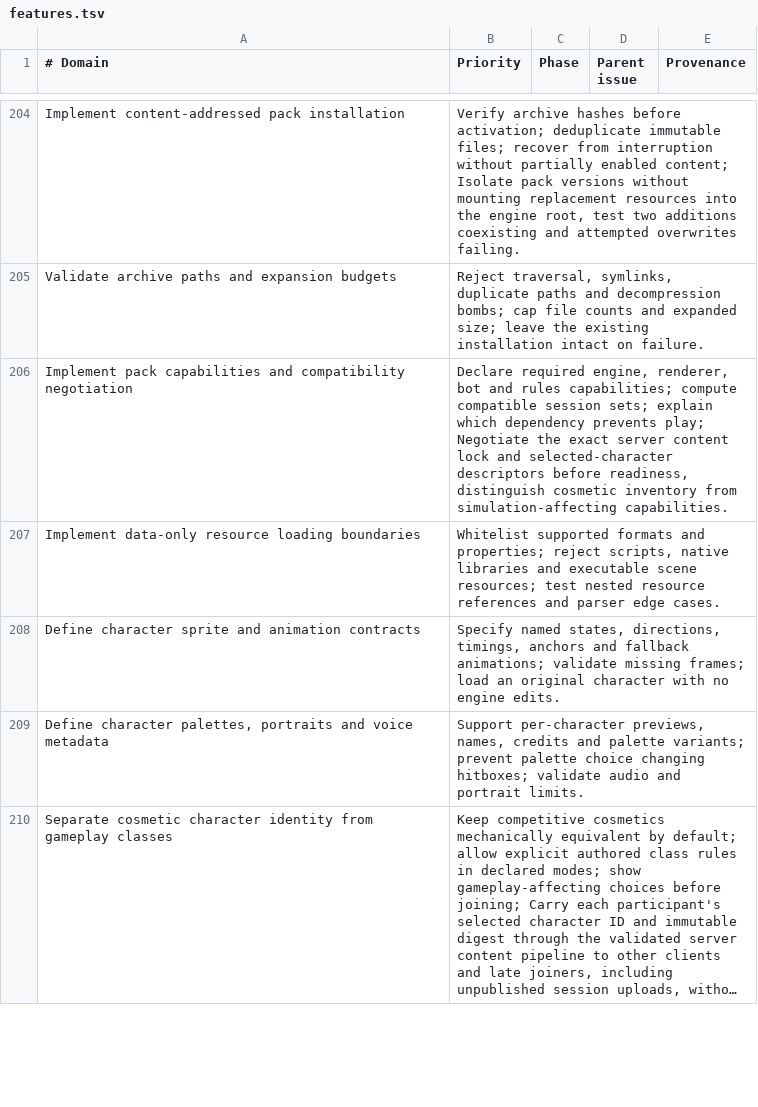
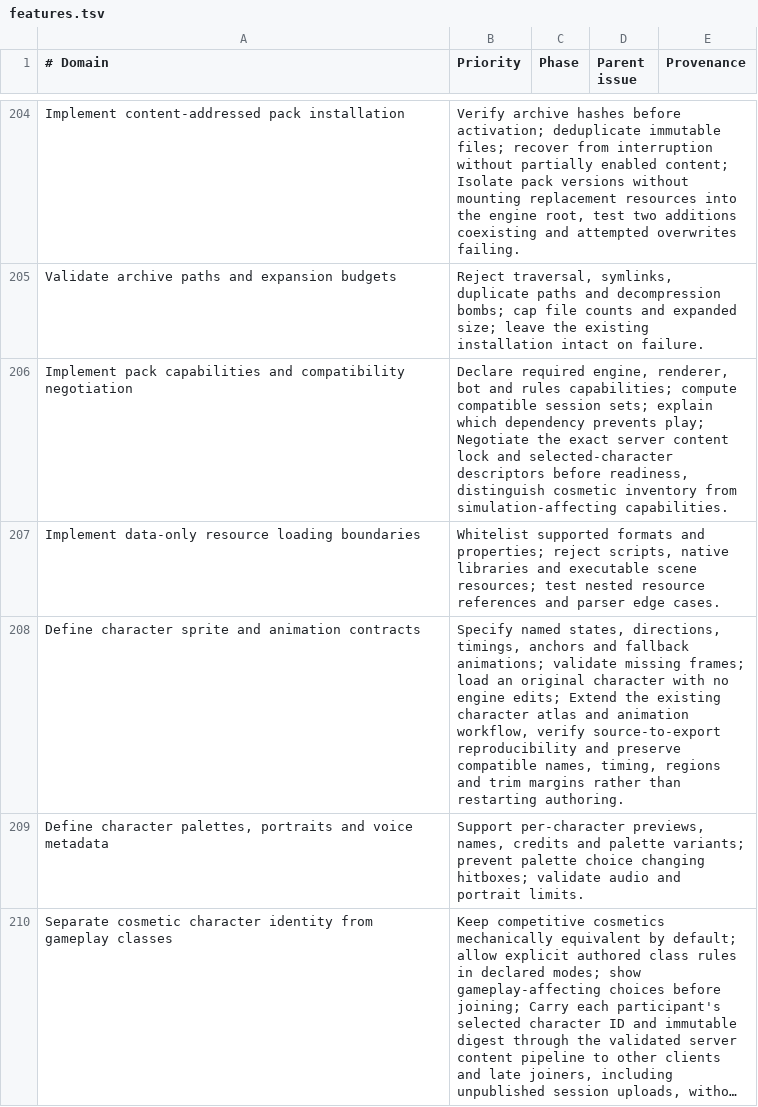
Before and after one commit to elgansayer/Neptune, a TSV file: docs/restart/backlog/features.tsv, drawn as a sheet; only a part is shown, gaps mark what is left out; long unchanged cells end in …; the diff covers the shown part only.

Commit message:
fix: continue existing pack authoring and prioritize customization

```diff
--- a/docs/restart/backlog/features.tsv
+++ b/docs/restart/backlog/features.tsv
@@ -207,3 +207,3 @@ Implement pack capabilities and compatibility negotiation|Declare required engin
 Implement data-only resource loading boundaries|Whitelist supported formats and properties; reject scripts, native libraries and executable scene resources; test nested resource references and parser edge cases.
-Define character sprite and animation contracts|Specify named states, directions, timings, anchors and fallback animations; validate missing frames; load an original character with no engine edits.
+Define character sprite and animation contracts|Specify named states, directions, timings, anchors and fallback animations; validate missing frames; load an original character with no engine edits; Extend the existing character atlas and animation workflow, verify source-to-export reproducibility and preserve compatible names, timing, regions and trim margins rather than restarting authoring.
 Define character palettes, portraits and voice metadata|Support per-character previews, names, credits and palette variants; prevent palette choice changing hitboxes; validate audio and portrait limits.
```
Also changed, not shown: 2 edited cells elsewhere in this file, 14 other files.
